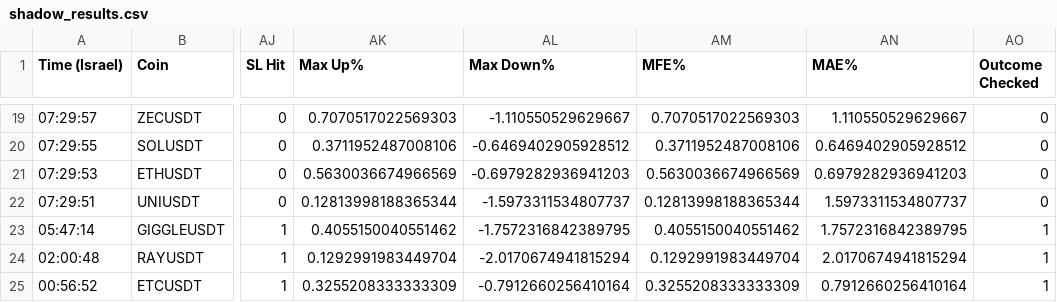
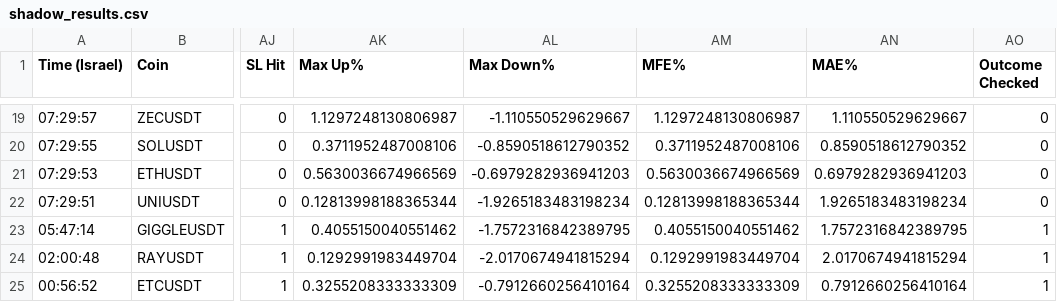
Before and after one commit to rank1984/crypto-bot, a CSV file: shadow_results.csv, drawn as a sheet; only a part is shown, gaps mark what is left out; the diff covers the shown part only; the diff names each change by its address in the sheet, - before the commit and + after, or states it on an @@ line.

```diff
--- a/shadow_results.csv
+++ b/shadow_results.csv
-AK19 (Max Up%): 0.7070517022569303
+AK19 (Max Up%): 1.1297248130806987
-AM19 (MFE%): 0.7070517022569303
+AM19 (MFE%): 1.1297248130806987
-AL20 (Max Down%): -0.6469402905928512
+AL20 (Max Down%): -0.8590518612790352
-AN20 (MAE%): 0.6469402905928512
+AN20 (MAE%): 0.8590518612790352
-AL22 (Max Down%): -1.5973311534807737
+AL22 (Max Down%): -1.9265183483198234
-AN22 (MAE%): 1.5973311534807737
+AN22 (MAE%): 1.9265183483198234
```
Also changed, not shown: 74 edited cells elsewhere in this file, 1 other file.
